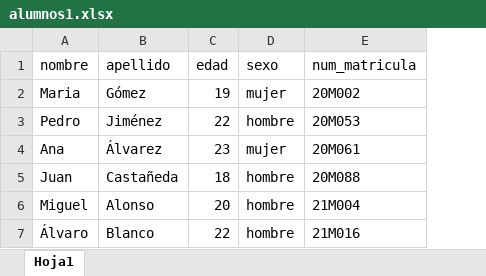
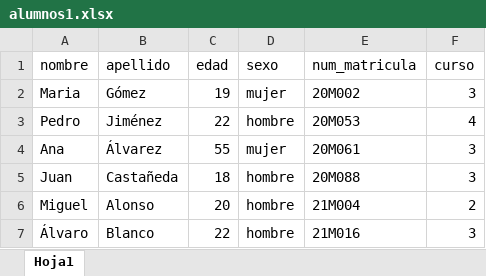
Before and after one commit to soletevendrell/visualizacion_power_bi, an Excel workbook: project-root/uploads/alumnos1.xlsx, sheet Hoja1, drawn as a sheet; values as stored, in another font and other column widths than the file's, no borders; the diff names each change by its address in the sheet, - before the commit and + after, or states it on an @@ line.

Commit message:
creación de pegado desde excel

```diff
--- a/project-root/uploads/alumnos1.xlsx (sheet Hoja1)
+++ b/project-root/uploads/alumnos1.xlsx (sheet Hoja1)
+column F (curso), rows 2-7: 3 | 4 | 3 | 3 | 2 | 3
-C4 (edad): 23
+C4 (edad): 55
```
Also changed, not shown: 12 other files.
